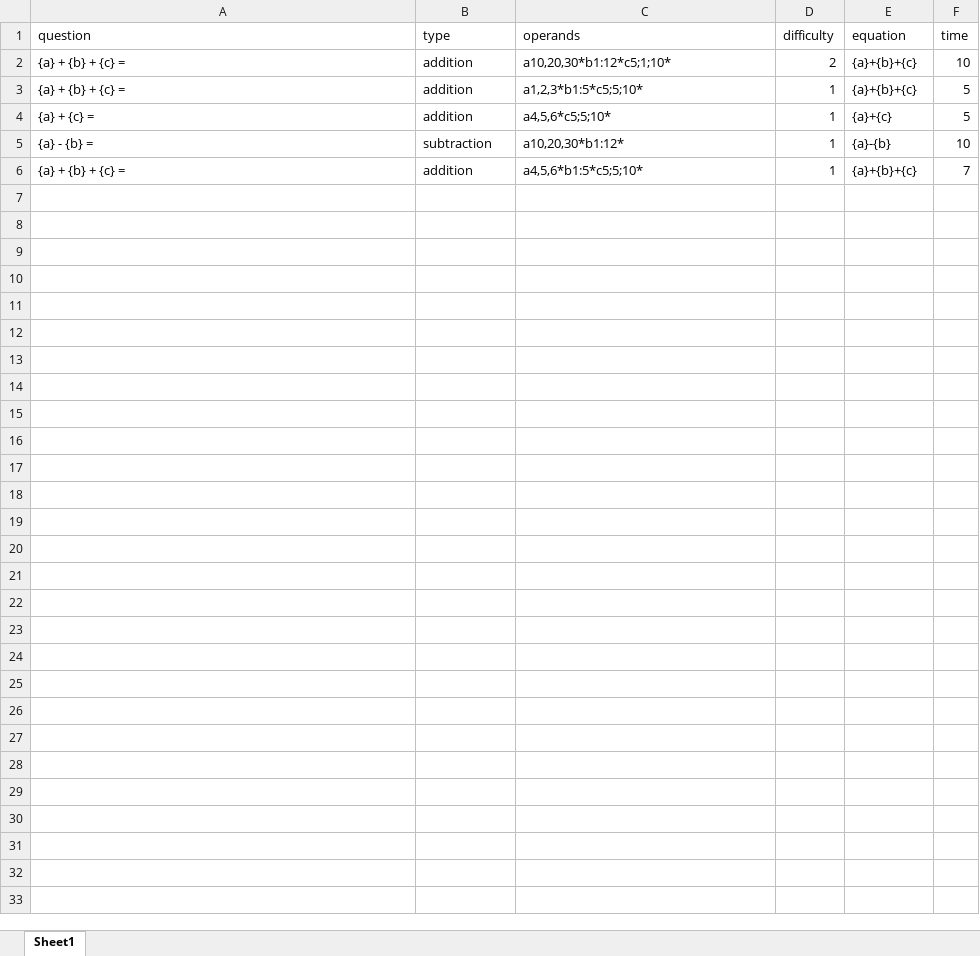
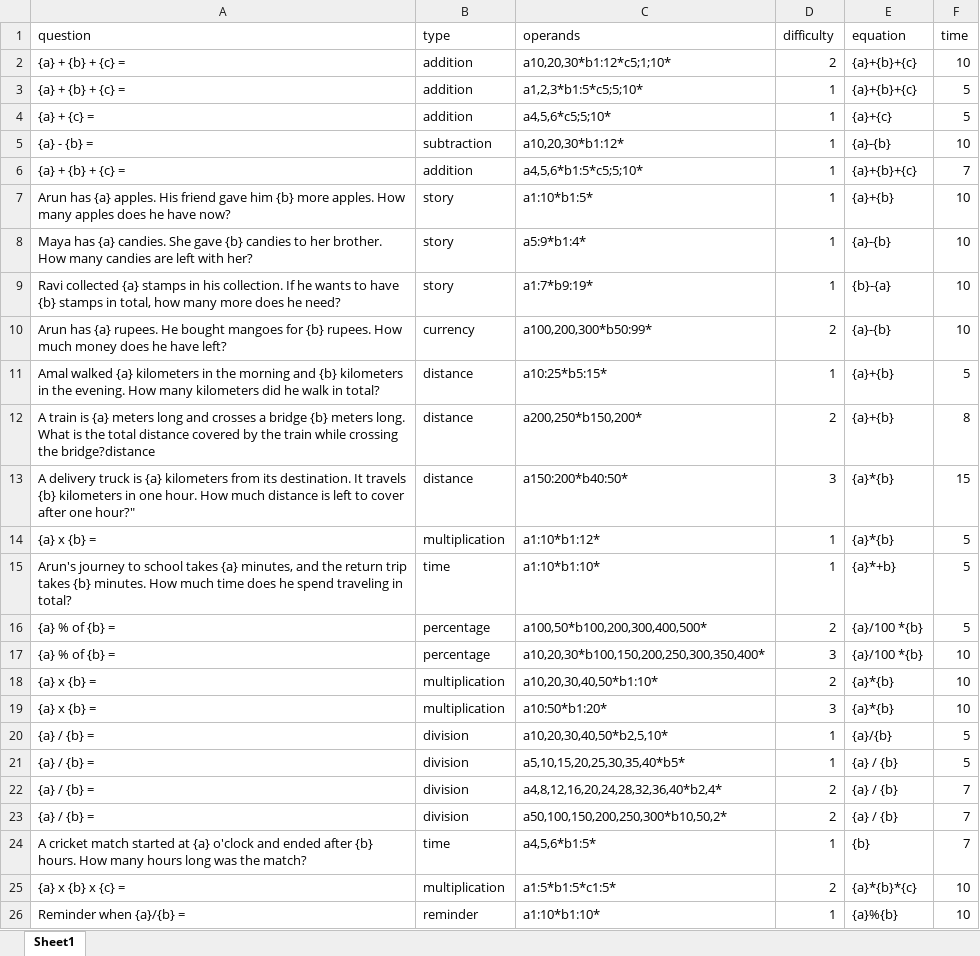
Before and after one commit to zendalona/maths-tutor-v2, an Excel workbook: MathTutor/questions/question.xlsx, sheet Sheet1, drawn as a sheet; values as stored, in another font and other column widths than the file's, no borders; the diff names each change by its address in the sheet, - before the commit and + after, or states it on an @@ line.

Commit message:
Updated question.xlsx

```diff
--- a/MathTutor/questions/question.xlsx (sheet Sheet1)
+++ b/MathTutor/questions/question.xlsx (sheet Sheet1)
+row 7: Arun has {a} apples. His friend gave him {b} more apples. How many apples does he have now? | story | a1:10*b1:5* | 1 | {a}+{b} | 10
+row 8: Maya has {a} candies. She gave {b} candies to her brother. How many candies are left with her? | story | a5:9*b1:4* | 1 | {a}-{b} | 10
+row 9: Ravi collected {a} stamps in his collection. If he wants to have {b} stamps in total, how many more does he need? | story | a1:7*b9:19* | 1 | {b}-{a} | 10
+row 10: Arun has {a} rupees. He bought mangoes for {b} rupees. How much money does he have left? | currency | a100,200,300*b50:99* | 2 | {a}-{b} | 10
+row 11: Amal walked {a} kilometers in the morning and {b} kilometers in the evening. How many kilometers did he walk in total? | distance | a10:25*b5:15* | 1 | {a}+{b} | 5
+row 12: A train is {a} meters long and crosses a bridge {b} meters long. What is the total distance covered by the train while crossing the bridge?distance | distance | a200,250*b150,200* | 2 | {a}+{b} | 8
+row 13: A delivery truck is {a} kilometers from its destination. It travels {b} kilometers in one hour. How much distance is left to cover after one hour?" | distance | a150:200*b40:50* | 3 | {a}*{b} | 15
+row 14: {a} x {b} = | multiplication | a1:10*b1:12* | 1 | {a}*{b} | 5
+row 15: Arun's journey to school takes {a} minutes, and the return trip takes {b} minutes. How much time does he spend traveling in total? | time | a1:10*b1:10* | 1 | {a}*+b} | 5
+row 16: {a} % of {b} = | percentage | a100,50*b100,200,300,400,500* | 2 | {a}/100 *{b} | 5
+row 17: {a} % of {b} = | percentage | a10,20,30*b100,150,200,250,300,350,400* | 3 | {a}/100 *{b} | 10
+row 18: {a} x {b} = | multiplication | a10,20,30,40,50*b1:10* | 2 | {a}*{b} | 10
+row 19: {a} x {b} = | multiplication | a10:50*b1:20* | 3 | {a}*{b} | 10
+row 20: {a} / {b} = | division | a10,20,30,40,50*b2,5,10* | 1 | {a}/{b} | 5
+row 21: {a} / {b} = | division | a5,10,15,20,25,30,35,40*b5* | 1 | {a} / {b} | 5
+row 22: {a} / {b} = | division | a4,8,12,16,20,24,28,32,36,40*b2,4* | 2 | {a} / {b} | 7
+row 23: {a} / {b} = | division | a50,100,150,200,250,300*b10,50,2* | 2 | {a} / {b} | 7
+row 24: A cricket match started at {a} o'clock and ended after {b} hours. How many hours long was the match? | time | a4,5,6*b1:5* | 1 | {b} | 7
+row 25: {a} x {b} x {c} = | multiplication | a1:5*b1:5*c1:5* | 2 | {a}*{b}*{c} | 10
+row 26: Reminder when {a}/{b} = | reminder | a1:10*b1:10* | 1 | {a}%{b} | 10
```
